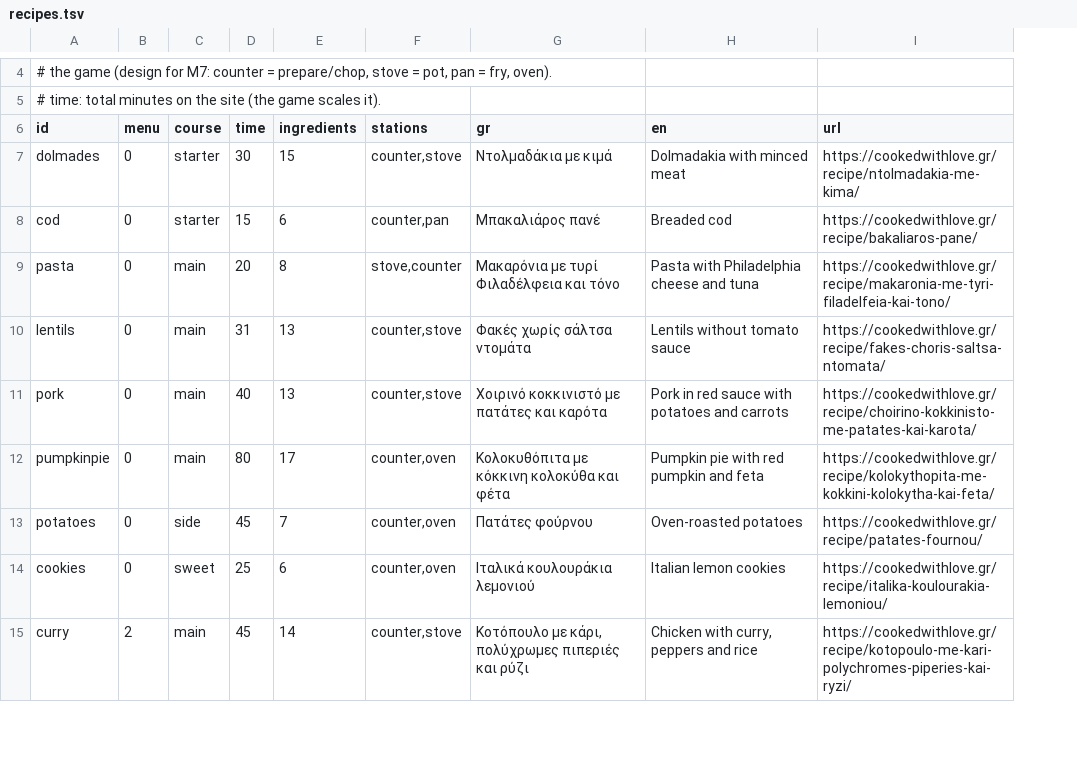
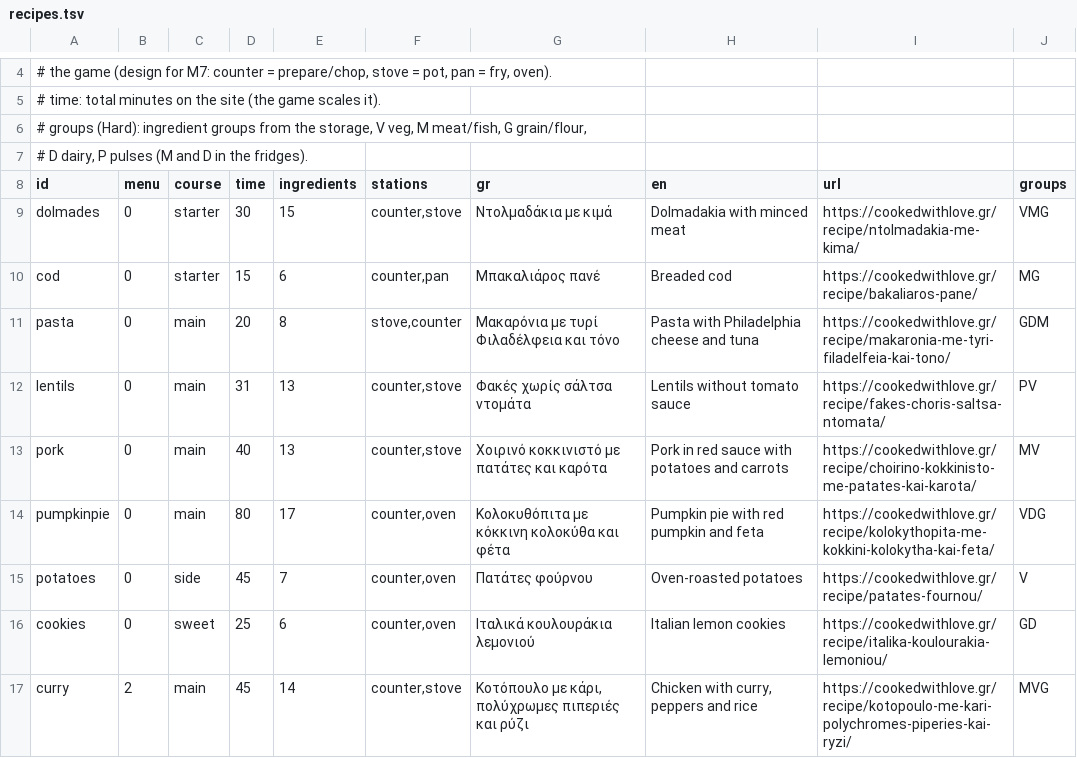
Before and after one commit to vaspervnp/CookedWithLoveCPC, a TSV file: data/recipes/recipes.tsv, drawn as a sheet; only a part is shown, gaps mark what is left out; addresses are those after the commit; the diff names each change by its address in the sheet, - before the commit and + after, or states it on an @@ line.

```diff
--- a/data/recipes/recipes.tsv
+++ b/data/recipes/recipes.tsv
+column J (groups), rows 9-17: VMG | MG | GDM | PV | MV | VDG | V | GD | MVG
+row 6: # groups (Hard): ingredient groups from the storage, V veg, M meat/fish, G grain/flour,
+row 7: # D dairy, P pulses (M and D in the fridges).
```
Also changed, not shown: data/text/strings.tsv, 12 other files.
